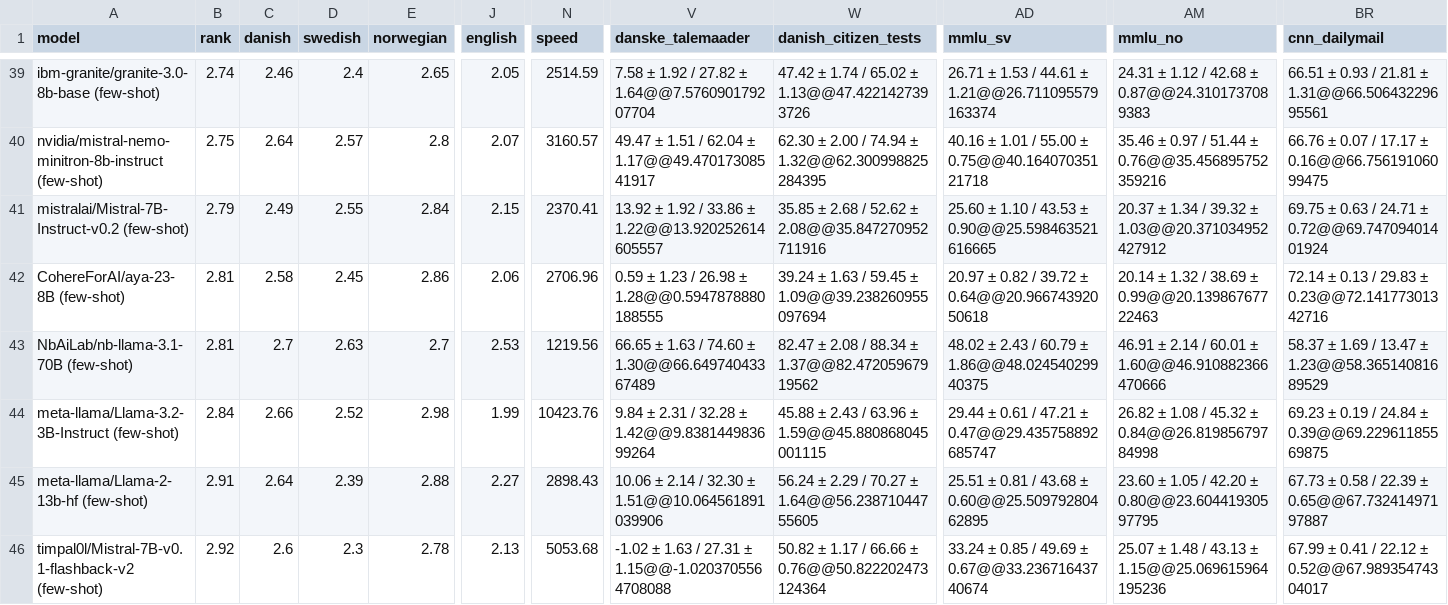
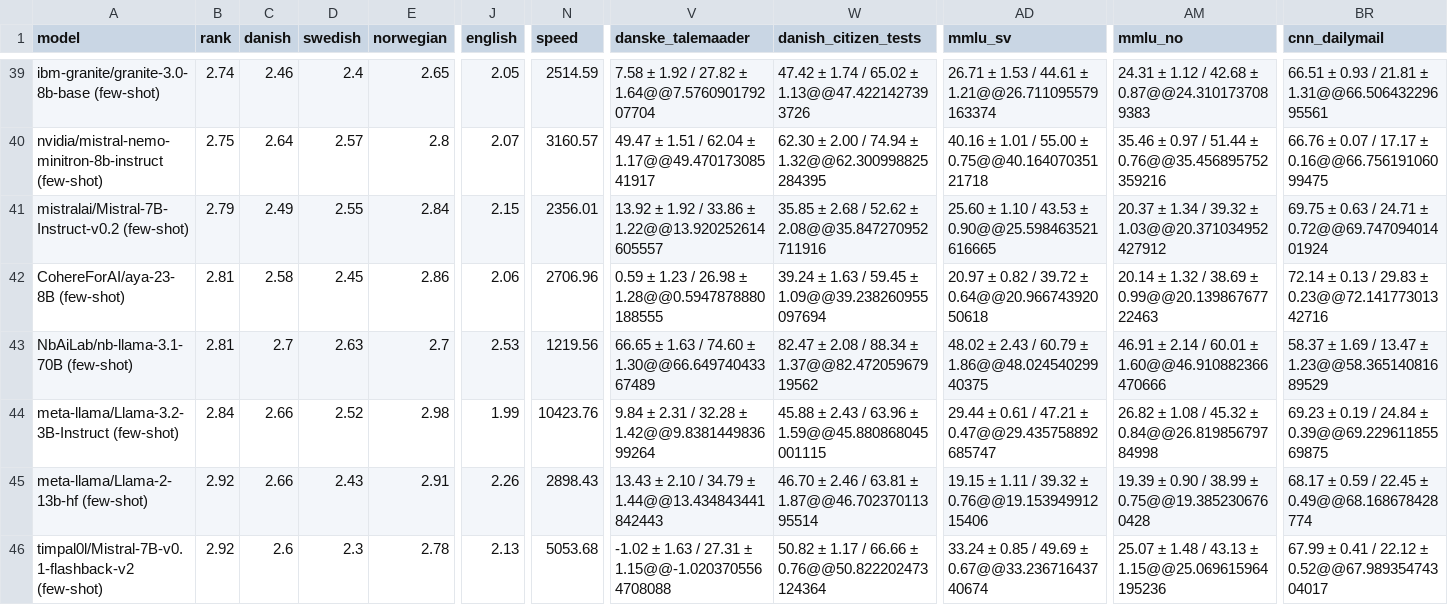
Before and after one commit to viggo-gascou/leaderboards, a CSV file: leaderboards/european_all.csv, drawn as a sheet; only a part is shown, gaps mark what is left out; the diff covers the shown part only; the diff names each change by its address in the sheet, - before the commit and + after, or states it on an @@ line.

```diff
--- a/leaderboards/european_all.csv
+++ b/leaderboards/european_all.csv
-N41 (speed): 2370.41
+N41 (speed): 2356.01
-B45 (rank): 2.91
+B45 (rank): 2.92
-C45 (danish): 2.64
+C45 (danish): 2.66
-D45 (swedish): 2.39
+D45 (swedish): 2.43
-E45 (norwegian): 2.88
+E45 (norwegian): 2.91
-J45 (english): 2.27
+J45 (english): 2.26
-V45 (danske_talemaader): 10.06 ± 2.14 / 32.30 ± 1.51@@10.064561891039906
+V45 (danske_talemaader): 13.43 ± 2.10 / 34.79 ± 1.44@@13.434843441842443
-W45 (danish_citizen_tests): 56.24 ± 2.29 / 70.27 ± 1.64@@56.23871044755605
+W45 (danish_citizen_tests): 46.70 ± 2.46 / 63.81 ± 1.87@@46.70237011395514
-AD45 (mmlu_sv): 25.51 ± 0.81 / 43.68 ± 0.60@@25.50979280462895
+AD45 (mmlu_sv): 19.15 ± 1.11 / 39.32 ± 0.76@@19.15394991215406
-AM45 (mmlu_no): 23.60 ± 1.05 / 42.20 ± 0.80@@23.60441930597795
+AM45 (mmlu_no): 19.39 ± 0.90 / 38.99 ± 0.75@@19.3852306760428
-BR45 (cnn_dailymail): 67.73 ± 0.58 / 22.39 ± 0.65@@67.73241497197887
+BR45 (cnn_dailymail): 68.17 ± 0.59 / 22.45 ± 0.49@@68.168678428774
```
Also changed, not shown: 7 edited cells elsewhere in this file, leaderboards/french_all.csv, leaderboards/french_nlu.csv, 43 other files.
